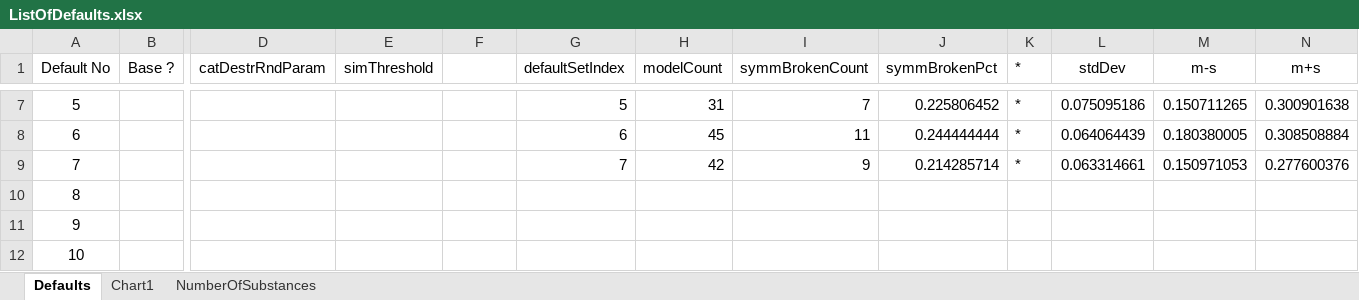
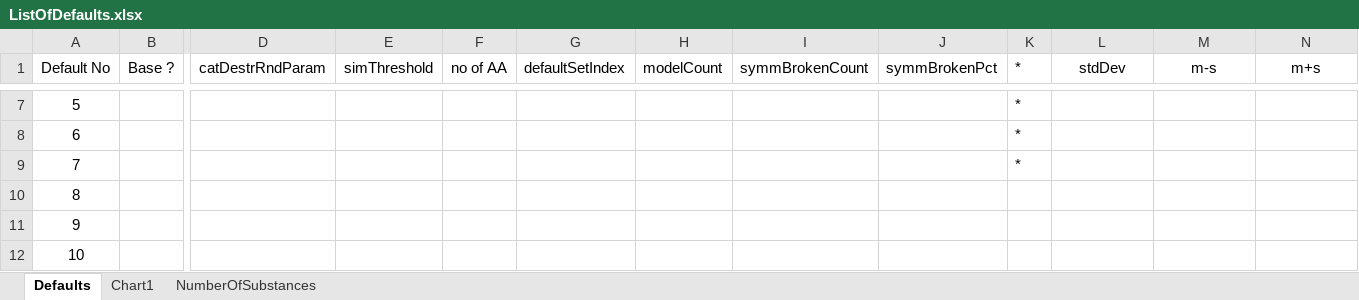
Before and after one commit to kkkmail/ClmFSharp, an Excel workbook: Math/ListOfDefaults.xlsx, sheet Defaults, drawn as a sheet; only a part is shown, gaps mark what is left out; values as stored, in another font and other column widths than the file's, no borders; the diff covers the shown part only; the diff names each change by its address in the sheet, - before the commit and + after, or states it on an @@ line.

```diff
--- a/Math/ListOfDefaults.xlsx (sheet Defaults)
+++ b/Math/ListOfDefaults.xlsx (sheet Defaults)
-F1: (empty)
+F1: no of AA
-G7 (defaultSetIndex): 5
+G7 (defaultSetIndex): (empty)
-H7 (modelCount): 31
+H7 (modelCount): (empty)
-I7 (symmBrokenCount): 7
+I7 (symmBrokenCount): (empty)
-J7 (symmBrokenPct): 0.225806452
+J7 (symmBrokenPct): (empty)
-L7 (stdDev): 0.075095186
+L7 (stdDev): (empty)
-M7 (m-s): 0.150711265
+M7 (m-s): (empty)
-N7 (m+s): 0.300901638
+N7 (m+s): (empty)
-G8 (defaultSetIndex): 6
+G8 (defaultSetIndex): (empty)
-H8 (modelCount): 45
+H8 (modelCount): (empty)
-I8 (symmBrokenCount): 11
+I8 (symmBrokenCount): (empty)
-J8 (symmBrokenPct): 0.244444444
+J8 (symmBrokenPct): (empty)
-L8 (stdDev): 0.064064439
+L8 (stdDev): (empty)
-M8 (m-s): 0.180380005
+M8 (m-s): (empty)
-N8 (m+s): 0.308508884
+N8 (m+s): (empty)
-G9 (defaultSetIndex): 7
+G9 (defaultSetIndex): (empty)
-H9 (modelCount): 42
+H9 (modelCount): (empty)
-I9 (symmBrokenCount): 9
+I9 (symmBrokenCount): (empty)
-J9 (symmBrokenPct): 0.214285714
+J9 (symmBrokenPct): (empty)
-L9 (stdDev): 0.063314661
+L9 (stdDev): (empty)
-M9 (m-s): 0.150971053
+M9 (m-s): (empty)
-N9 (m+s): 0.277600376
+N9 (m+s): (empty)
```
Also changed, not shown: 36 edited cells elsewhere in this sheet, sheet NumberOfSubstances, charts or pictures, 2 other files.
